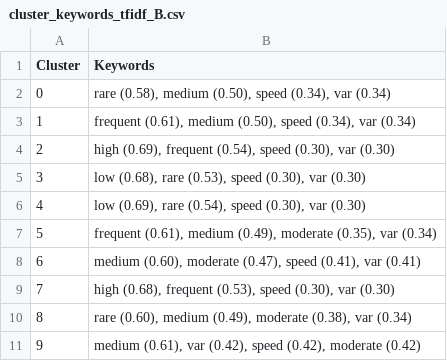
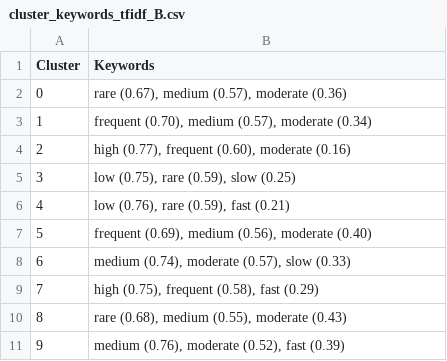
Before and after one commit to Princeadhi123/Study-2-PhD, a CSV file: narrative_embedding_clustering/outputs/template_B/all_mpnet_base_v2/cluster_keywords_tfidf_B.csv, drawn as a sheet.

```diff
--- a/narrative_embedding_clustering/outputs/template_B/all_mpnet_base_v2/cluster_keywords_tfidf_B.csv
+++ b/narrative_embedding_clustering/outputs/template_B/all_mpnet_base_v2/cluster_keywords_tfidf_B.csv
@@ -1,11 +1,11 @@
 Cluster,Keywords
-0,"rare (0.58), medium (0.50), speed (0.34), var (0.34)"
-1,"frequent (0.61), medium (0.50), speed (0.34), var (0.34)"
-2,"high (0.69), frequent (0.54), speed (0.30), var (0.30)"
-3,"low (0.68), rare (0.53), speed (0.30), var (0.30)"
-4,"low (0.69), rare (0.54), speed (0.30), var (0.30)"
-5,"frequent (0.61), medium (0.49), moderate (0.35), var (0.34)"
-6,"medium (0.60), moderate (0.47), speed (0.41), var (0.41)"
-7,"high (0.68), frequent (0.53), speed (0.30), var (0.30)"
-8,"rare (0.60), medium (0.49), moderate (0.38), var (0.34)"
-9,"medium (0.61), var (0.42), speed (0.42), moderate (0.42)"
+0,"rare (0.67), medium (0.57), moderate (0.36)"
+1,"frequent (0.70), medium (0.57), moderate (0.34)"
+2,"high (0.77), frequent (0.60), moderate (0.16)"
+3,"low (0.75), rare (0.59), slow (0.25)"
+4,"low (0.76), rare (0.59), fast (0.21)"
+5,"frequent (0.69), medium (0.56), moderate (0.40)"
+6,"medium (0.74), moderate (0.57), slow (0.33)"
+7,"high (0.75), frequent (0.58), fast (0.29)"
+8,"rare (0.68), medium (0.55), moderate (0.43)"
+9,"medium (0.76), moderate (0.52), fast (0.39)"
```
Also changed, not shown: narrative_embedding_clustering/outputs/template_A/all_MiniLM_L6_v2/cluster_keywords_tfidf.csv, narrative_embedding_clustering/outputs/template_A/all_mpnet_base_v2/cluster_keywords_tfidf.csv, 2 other files.
